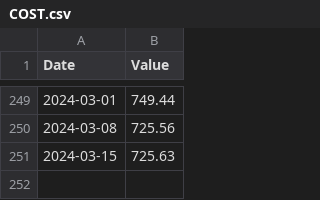
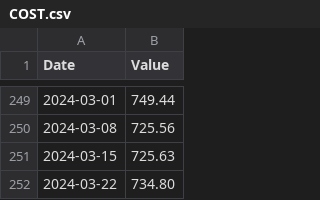
Before and after one commit to FrancisGrignon/invest, a CSV file: src/Web/Invest.MVC/Data/COST.csv, drawn as a sheet; only a part is shown, gaps mark what is left out; the diff names each change by its address in the sheet, - before the commit and + after, or states it on an @@ line.

```diff
--- a/src/Web/Invest.MVC/Data/COST.csv
+++ b/src/Web/Invest.MVC/Data/COST.csv
+row 252: 2024-03-22 | 734.80
```
Also changed, not shown: src/Web/Invest.MVC/Data/ABNB.csv, src/Web/Invest.MVC/Data/GOOGL.csv, 11 other files.
